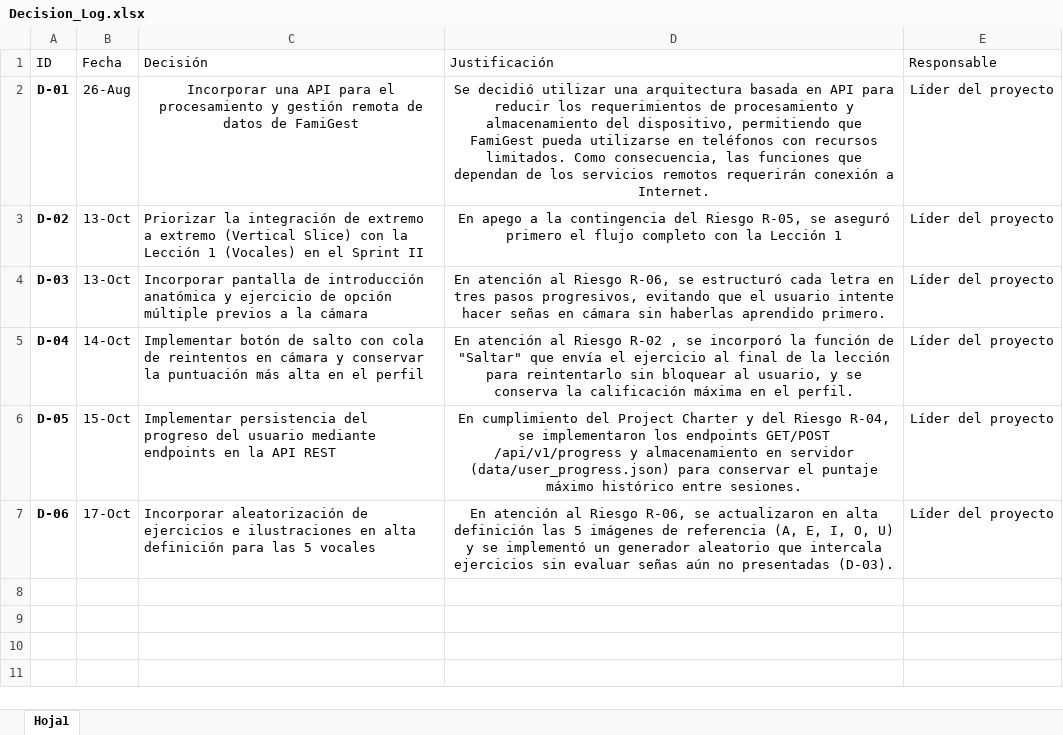
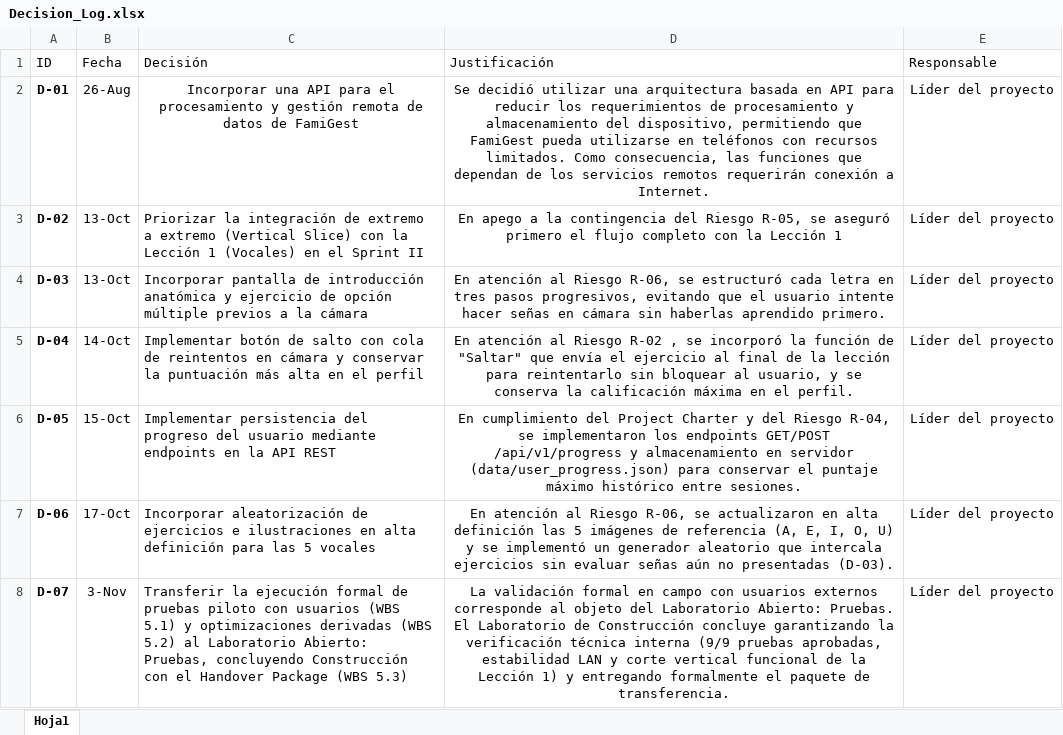
Before and after one commit to FernandaMorales8/FamiGest, an Excel workbook: project-management/decisions/Decision_Log.xlsx, sheet Hoja1, drawn as a sheet; values as stored, in another font and other column widths than the file's, no borders; table styles not drawn; the diff names each change by its address in the sheet, - before the commit and + after, or states it on an @@ line.

Commit message:
docs(management): actualizar WBS, Gantt, Risk Register a v1.2 y añadir D-07 al Decision Log

```diff
--- a/project-management/decisions/Decision_Log.xlsx (sheet Hoja1)
+++ b/project-management/decisions/Decision_Log.xlsx (sheet Hoja1)
+row 8: D-07 | 3-Nov | Transferir la ejecución formal de pruebas piloto con usuarios (WBS 5.1) y optimizaciones derivadas (WBS 5.2) al Laboratorio Abierto: Pruebas, concluyendo Construcción con el Handover Package (WBS 5.3) | La validación formal en campo con usuarios externos corresponde al objeto del Laboratorio Abierto: Pruebas. El Laboratorio de Construcción concluye garantizando la verificación técnica interna (9/9 pruebas aprobadas, estabilidad LAN y corte vertical funcional de la Lección 1) y entregando formalmente el paquete de transferencia. | Líder del proyecto
```
Also changed, not shown: 3 other files.
